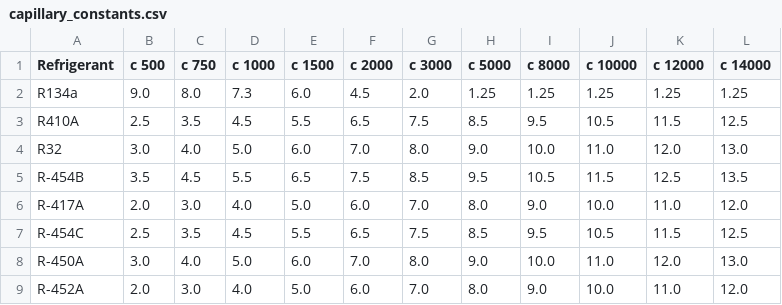
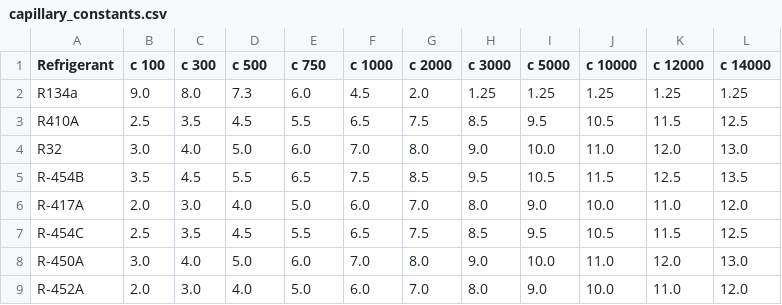
Before and after one commit to Felgalmo/propiedades, a CSV file: capillary_constants.csv, drawn as a sheet; only a part is shown; the diff names each change by its address in the sheet, - before the commit and + after, or states it on an @@ line.

Commit message:
modificacionCcapillary_constants.csv

```diff
--- a/capillary_constants.csv
+++ b/capillary_constants.csv
-B1: c 500
+B1: c 100
-C1: c 750
+C1: c 300
-D1: c 1000
+D1: c 500
-E1: c 1500
+E1: c 750
-F1: c 2000
+F1: c 1000
-G1: c 3000
+G1: c 2000
-H1: c 5000
+H1: c 3000
-I1: c 8000
+I1: c 5000
```
